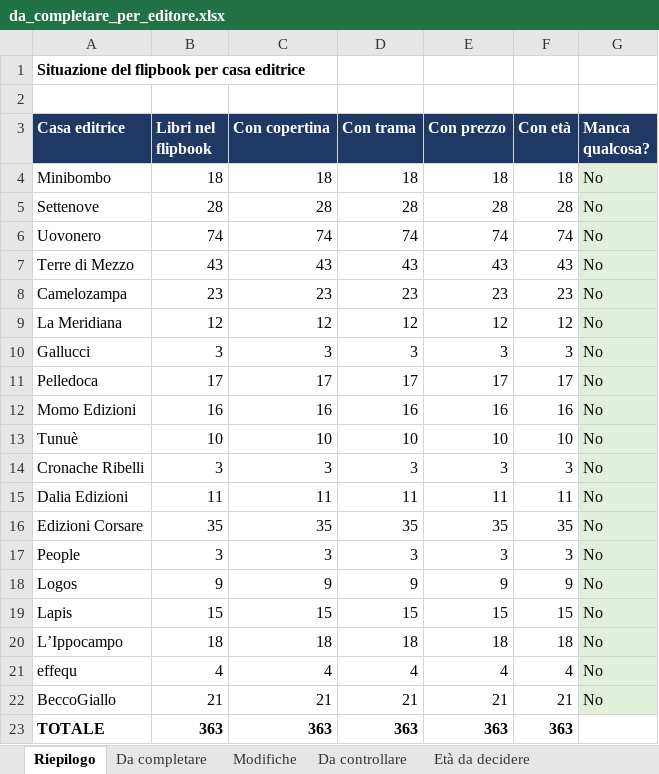
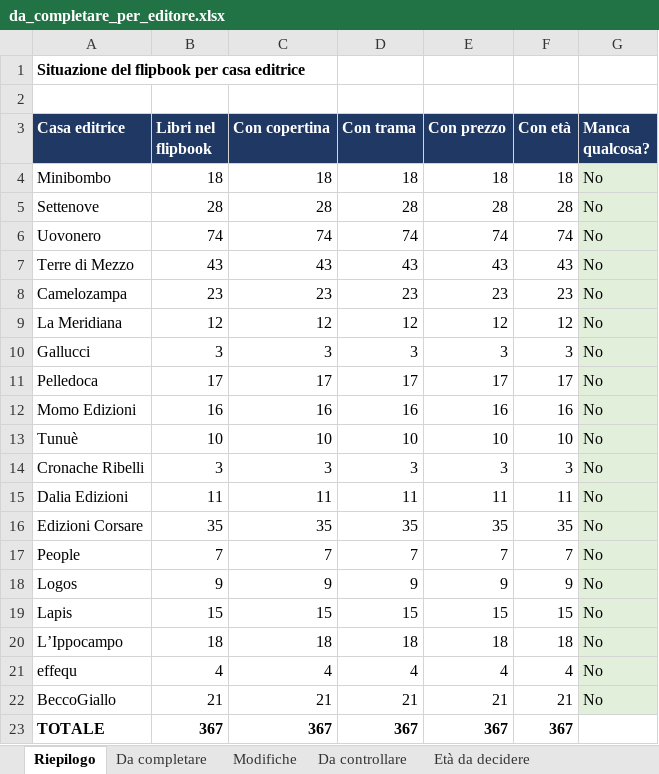
Before and after one commit to bottegart/bottegart-flipbook, an Excel workbook: bottegart_progetto/output/da_completare_per_editore.xlsx, sheet Riepilogo, drawn as a sheet; values as stored, in another font and other column widths than the file's, no borders; the diff names each change by its address in the sheet, - before the commit and + after, or states it on an @@ line.

```diff
--- a/bottegart_progetto/output/da_completare_per_editore.xlsx (sheet Riepilogo)
+++ b/bottegart_progetto/output/da_completare_per_editore.xlsx (sheet Riepilogo)
-B17 (Libri nel flipbook): 3
+B17 (Libri nel flipbook): 7
-C17 (Con copertina): 3
+C17 (Con copertina): 7
-D17 (Con trama): 3
+D17 (Con trama): 7
-E17 (Con prezzo): 3
+E17 (Con prezzo): 7
-F17 (Con età): 3
+F17 (Con età): 7
-B23 (Libri nel flipbook): 363
+B23 (Libri nel flipbook): 367
-C23 (Con copertina): 363
+C23 (Con copertina): 367
-D23 (Con trama): 363
+D23 (Con trama): 367
-E23 (Con prezzo): 363
+E23 (Con prezzo): 367
-F23 (Con età): 363
+F23 (Con età): 367
```
Also changed, not shown: bottegart_progetto/output/catalogo_case_editrici_indipendenti.xlsx, 7 other files.
